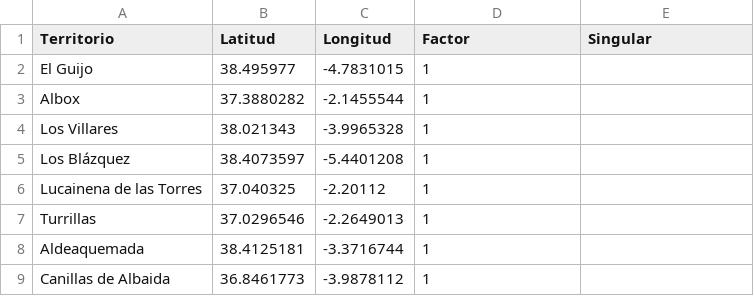
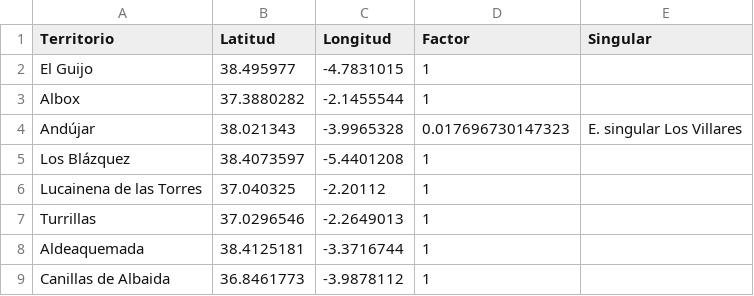
Before and after one commit to jarconett/adjfcia1fase, a CSV file: Territorios.csv, drawn as a sheet; only a part is shown.

Commit message:
Update Territorios.csv

```diff
--- a/Territorios.csv
+++ b/Territorios.csv
@@ -3,3 +3,3 @@ El Guijo;38.495977;-4.7831015;1;
 Albox;37.3880282;-2.1455544;1;
-Los Villares;38.021343;-3.9965328;1;
+Andújar;38.021343;-3.9965328;0.017696730147323;E. singular Los Villares
 Los Blázquez;38.4073597;-5.4401208;1;
```
